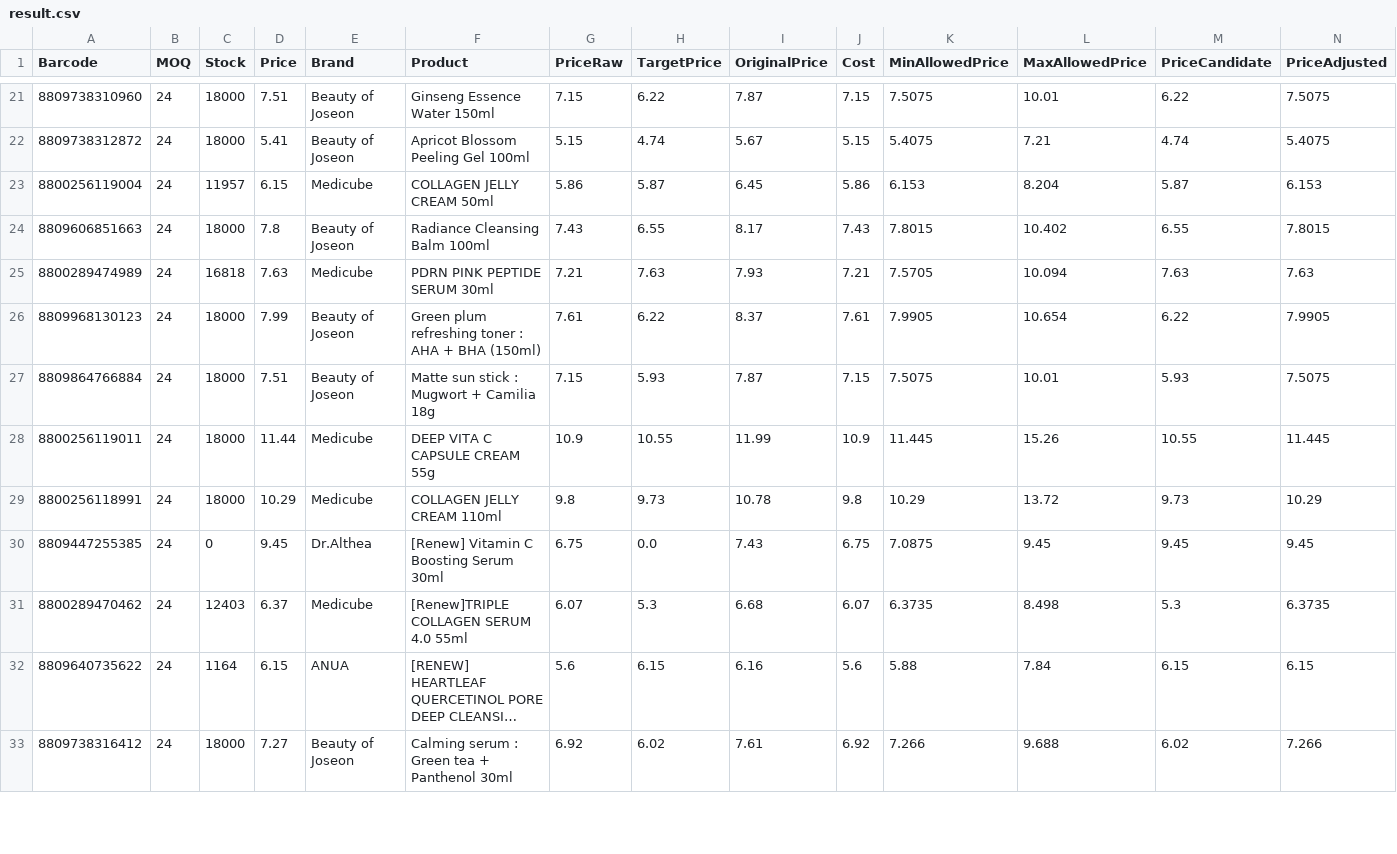
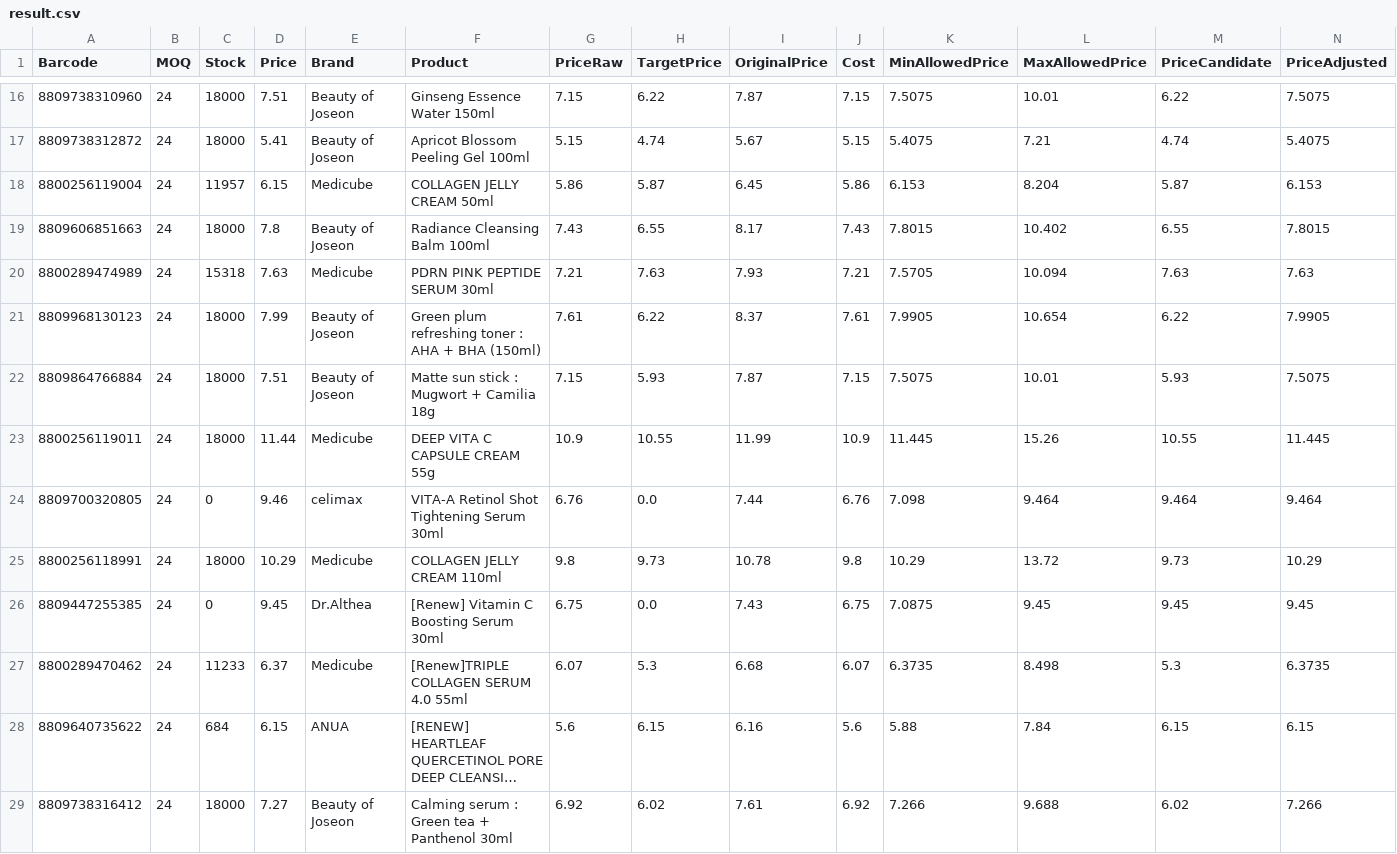
Before and after one commit to AmazingEli01/stocklist_sk, a CSV file: result.csv, drawn as a sheet; only a part is shown, gaps mark what is left out; long unchanged cells end in …; addresses are those after the commit; rows hold the shown columns only; the diff covers the shown part only; the diff names each change by its address in the sheet, - before the commit and + after, or states it on an @@ line.

Commit message:
Update result.csv 2026-02-23 18:56:33

```diff
--- a/result.csv
+++ b/result.csv
-C20 (Stock): 16818
+C20 (Stock): 15318
+row 24: 8809700320805 | 24 | 0 | 9.46 | celimax | VITA-A Retinol Shot Tightening Serum 30ml | 6.76 | 0.0 | 7.44 | 6.76 | 7.098 | 9.464 | 9.464 | 9.464
-C27 (Stock): 12403
+C27 (Stock): 11233
-C28 (Stock): 1164
+C28 (Stock): 684
```
Also changed, not shown: 4 added rows, 5 removed rows and 2 edited cells elsewhere in this file.
